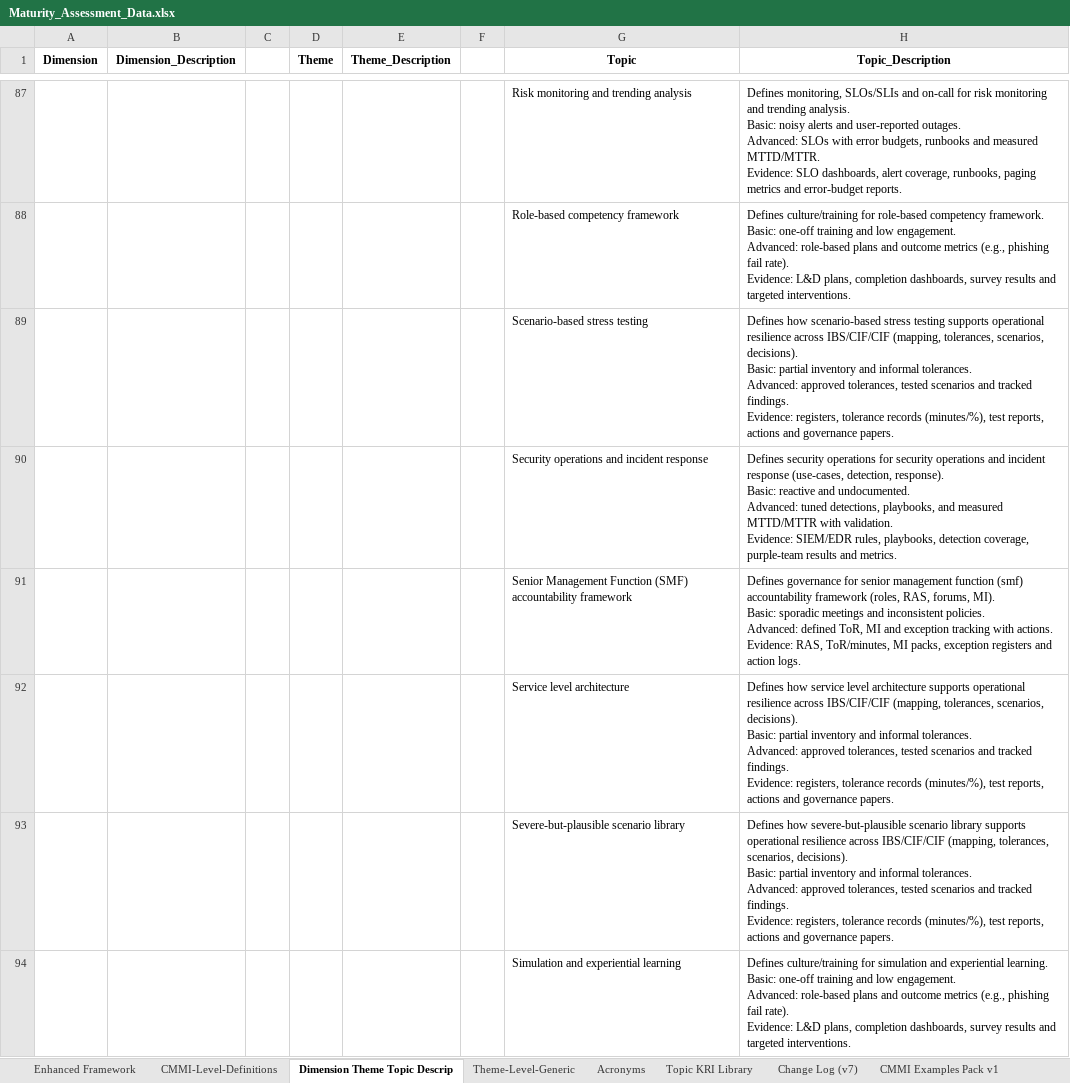
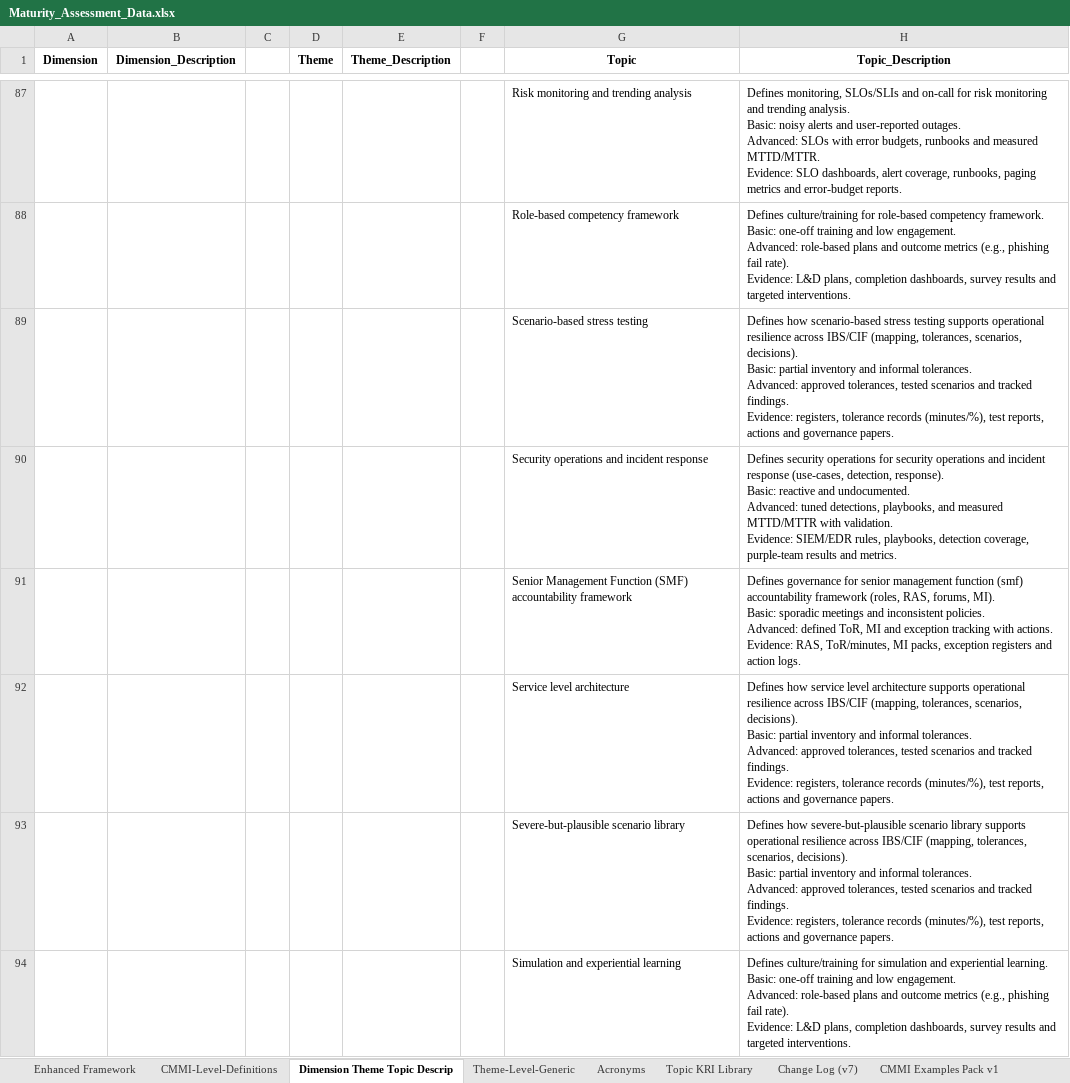
Before and after one commit to pynkfloydfan/maturity-assessment-2, an Excel workbook: app/source_data/Maturity_Assessment_Data.xlsx, sheet Dimension Theme Topic Descrip, drawn as a sheet; only a part is shown, gaps mark what is left out; values as stored, in another font and other column widths than the file's, no borders; table styles not drawn; the diff covers the shown part only; the diff names each change by its address in the sheet, - before the commit and + after, or states it on an @@ line.

```diff
--- a/app/source_data/Maturity_Assessment_Data.xlsx (sheet Dimension Theme Topic Descrip)
+++ b/app/source_data/Maturity_Assessment_Data.xlsx (sheet Dimension Theme Topic Descrip)
-H89 (Topic_Description): …resilience across IBS/CIF/CIF (mapping, tolerances,…
+H89 (Topic_Description): …resilience across IBS/CIF (mapping, tolerances,…
-H92 (Topic_Description): …resilience across IBS/CIF/CIF (mapping, tolerances,…
+H92 (Topic_Description): …resilience across IBS/CIF (mapping, tolerances,…
-H93 (Topic_Description): …resilience across IBS/CIF/CIF (mapping, tolerances,…
+H93 (Topic_Description): …resilience across IBS/CIF (mapping, tolerances,…
```
Also changed, not shown: 16 edited cells elsewhere in this sheet, sheet Enhanced Framework, sheet CMMI Examples Pack v1, 2 other files.
